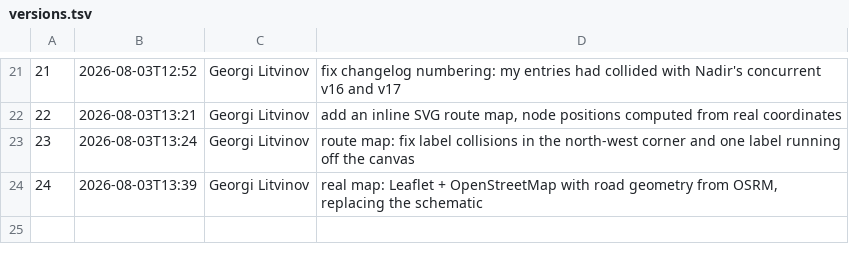
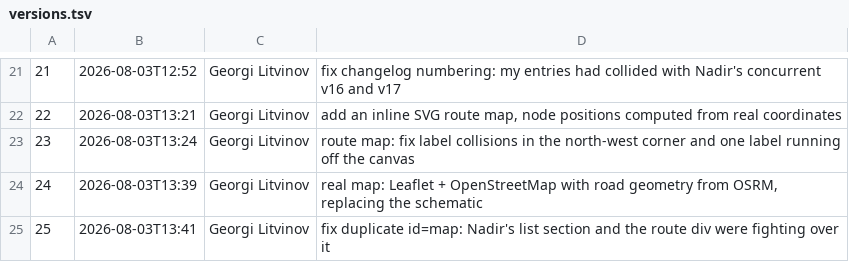
Before and after one commit to georgelit/japan-trip, a TSV file: v/versions.tsv, drawn as a sheet; only a part is shown, gaps mark what is left out.

Commit message:
v25: fix duplicate id=map: Nadir's list section and the route div were fighting over it

```diff
--- a/v/versions.tsv
+++ b/v/versions.tsv
@@ -24 +24,2 @@
 24	2026-08-03T13:39	Georgi Litvinov	real map: Leaflet + OpenStreetMap with road geometry from OSRM, replacing the schematic
+25	2026-08-03T13:41	Georgi Litvinov	fix duplicate id=map: Nadir's list section and the route div were fighting over it
```
Also changed, not shown: 2 other files.
